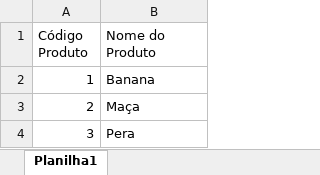
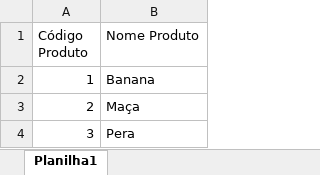
Before and after one commit to LucasEBotelho/Validades, an Excel workbook: produtos.xlsx, sheet Planilha1, drawn as a sheet; values as stored, in another font and other column widths than the file's, no borders; the diff names each change by its address in the sheet, - before the commit and + after, or states it on an @@ line.

Commit message:
Update produtos.xlsx

```diff
--- a/produtos.xlsx (sheet Planilha1)
+++ b/produtos.xlsx (sheet Planilha1)
-B1: Nome do Produto
+B1: Nome Produto
```
